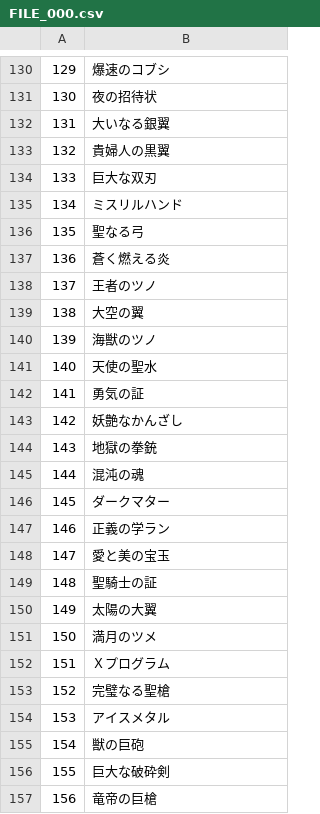
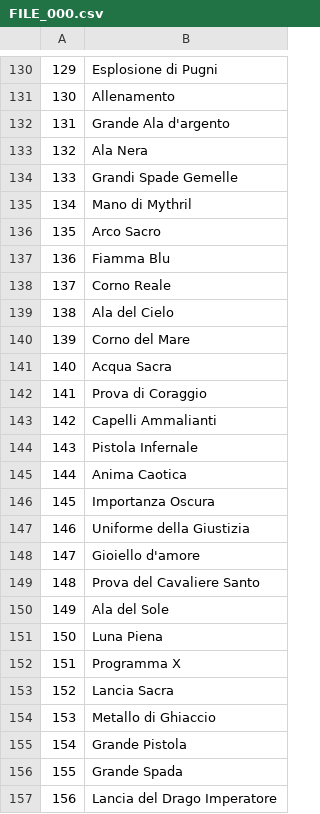
Before and after one commit to acquetto/acquettoita, a CSV file: Export/FILE_000.csv, drawn as a sheet; only a part is shown, gaps mark what is left out; the diff covers the shown part only.

```diff
--- a/Export/FILE_000.csv
+++ b/Export/FILE_000.csv
@@ -130,28 +130,28 @@
-129;爆速のコブシ
-130;夜の招待状
-131;大いなる銀翼
-132;貴婦人の黒翼
-133;巨大な双刃
-134;ミスリルハンド
-135;聖なる弓
-136;蒼く燃える炎
-137;王者のツノ
-138;大空の翼
-139;海獣のツノ
-140;天使の聖水
-141;勇気の証
-142;妖艶なかんざし
-143;地獄の拳銃
-144;混沌の魂
-145;ダークマター
-146;正義の学ラン
-147;愛と美の宝玉
-148;聖騎士の証
-149;太陽の大翼
-150;満月のツメ
-151;Ｘプログラム
-152;完璧なる聖槍
-153;アイスメタル
-154;獣の巨砲
-155;巨大な破砕剣
-156;竜帝の巨槍
+129;Esplosione di Pugni
+130;Allenamento
+131;Grande Ala d'argento
+132;Ala Nera
+133;Grandi Spade Gemelle
+134;Mano di Mythril
+135;Arco Sacro
+136;Fiamma Blu
+137;Corno Reale
+138;Ala del Cielo
+139;Corno del Mare
+140;Acqua Sacra
+141;Prova di Coraggio
+142;Capelli Ammalianti
+143;Pistola Infernale
+144;Anima Caotica
+145;Importanza Oscura
+146;Uniforme della Giustizia
+147;Gioiello d'amore
+148;Prova del Cavaliere Santo
+149;Ala del Sole
+150;Luna Piena
+151;Programma X
+152;Lancia Sacra
+153;Metallo di Ghiaccio
+154;Grande Pistola
+155;Grande Spada
+156;Lancia del Drago Imperatore
```
Also changed, not shown: 32 edited cells elsewhere in this file.
